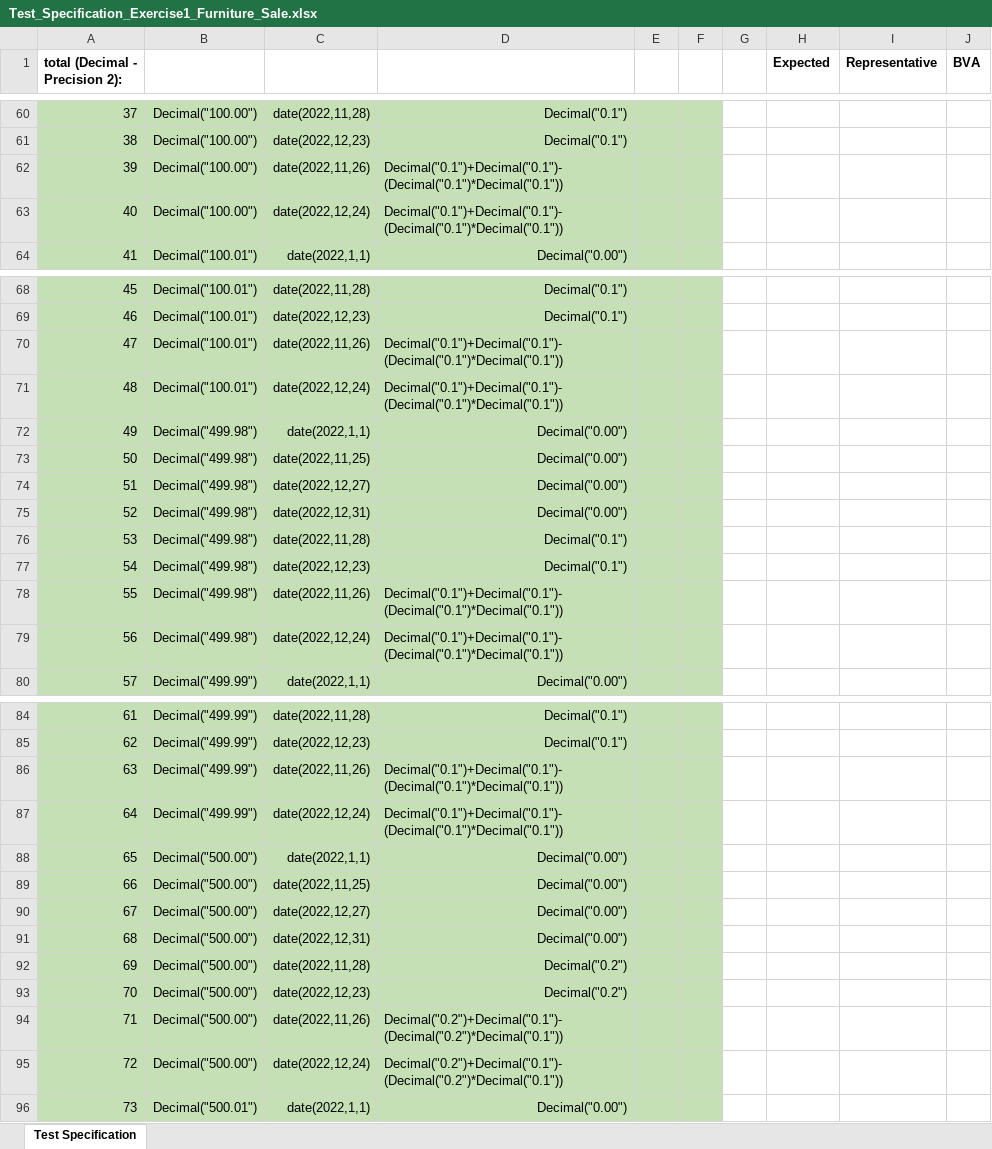
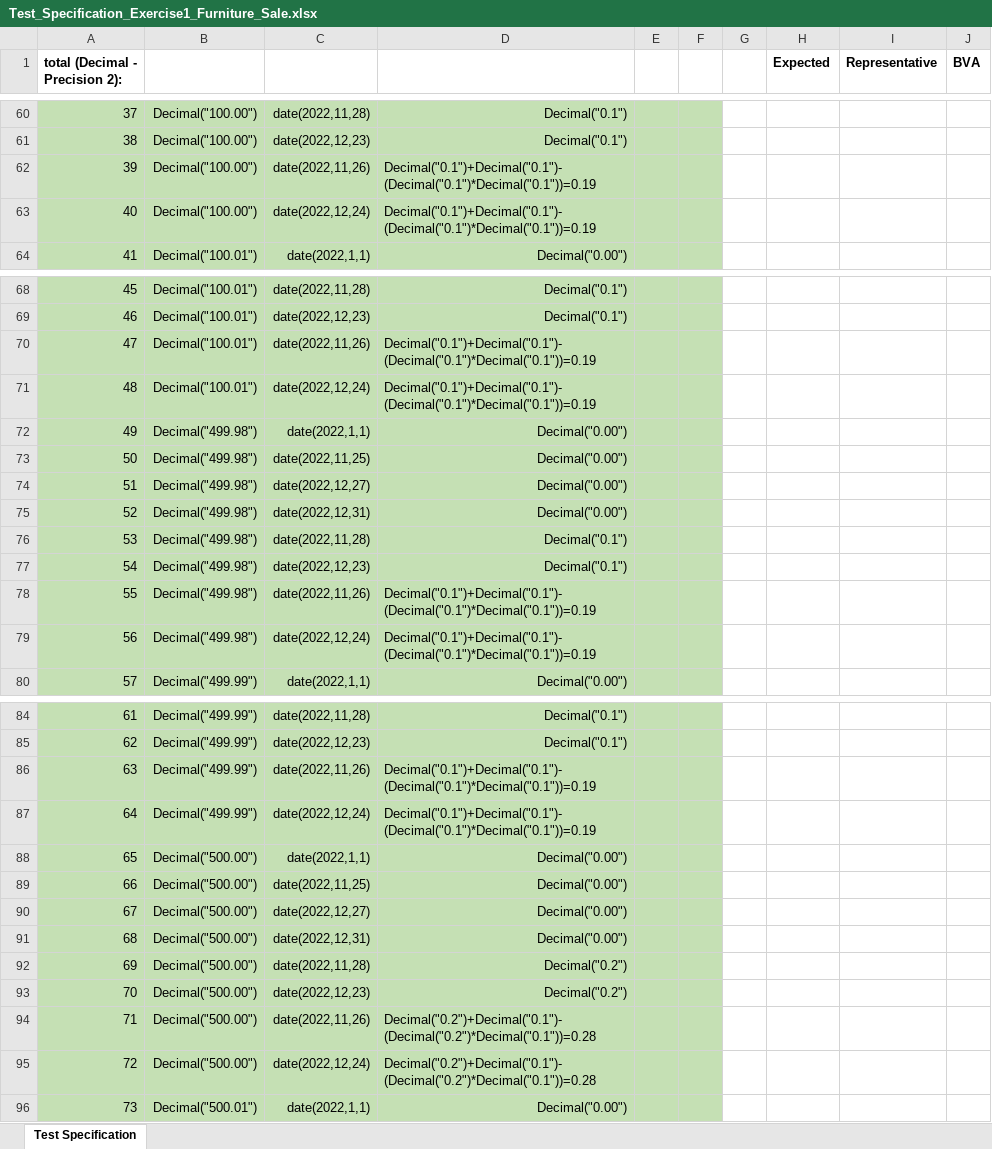
Before and after one commit to X-metric/Testing_Exercises, an Excel workbook: Test_Specification_Exercise1_Furniture_Sale.xlsx, sheet Test Specification, drawn as a sheet; only a part is shown, gaps mark what is left out; values as stored, in another font and other column widths than the file's, no borders; the diff covers the shown part only; the diff names each change by its address in the sheet, - before the commit and + after, or states it on an @@ line.

```diff
--- a/Test_Specification_Exercise1_Furniture_Sale.xlsx (sheet Test Specification)
+++ b/Test_Specification_Exercise1_Furniture_Sale.xlsx (sheet Test Specification)
-D62:D63: Decimal("0.1")+Decimal("0.1")-(Decimal("0.1")*Decimal("0.1"))
+D62:D63: Decimal("0.1")+Decimal("0.1")-(Decimal("0.1")*Decimal("0.1"))=0.19
-D70:D71: Decimal("0.1")+Decimal("0.1")-(Decimal("0.1")*Decimal("0.1"))
+D70:D71: Decimal("0.1")+Decimal("0.1")-(Decimal("0.1")*Decimal("0.1"))=0.19
-D78:D79: Decimal("0.1")+Decimal("0.1")-(Decimal("0.1")*Decimal("0.1"))
+D78:D79: Decimal("0.1")+Decimal("0.1")-(Decimal("0.1")*Decimal("0.1"))=0.19
-D86:D87: Decimal("0.1")+Decimal("0.1")-(Decimal("0.1")*Decimal("0.1"))
+D86:D87: Decimal("0.1")+Decimal("0.1")-(Decimal("0.1")*Decimal("0.1"))=0.19
-D94:D95: Decimal("0.2")+Decimal("0.1")-(Decimal("0.2")*Decimal("0.1"))
+D94:D95: Decimal("0.2")+Decimal("0.1")-(Decimal("0.2")*Decimal("0.1"))=0.28
```
Also changed, not shown: 16 edited cells elsewhere in this sheet, 2 other files.
